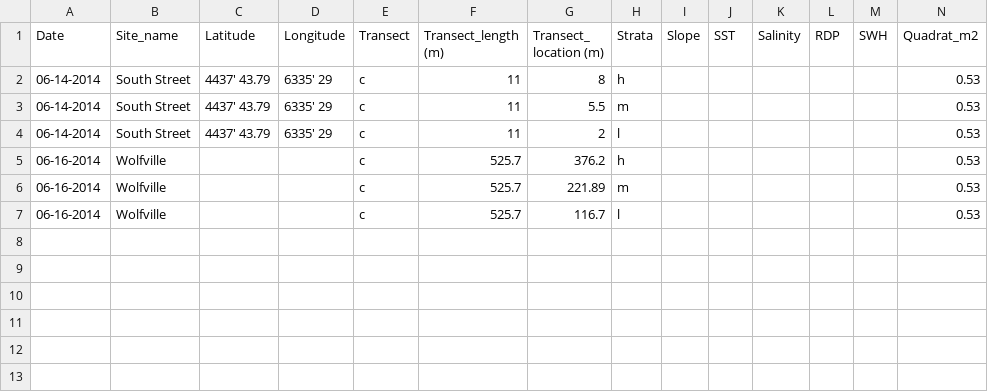
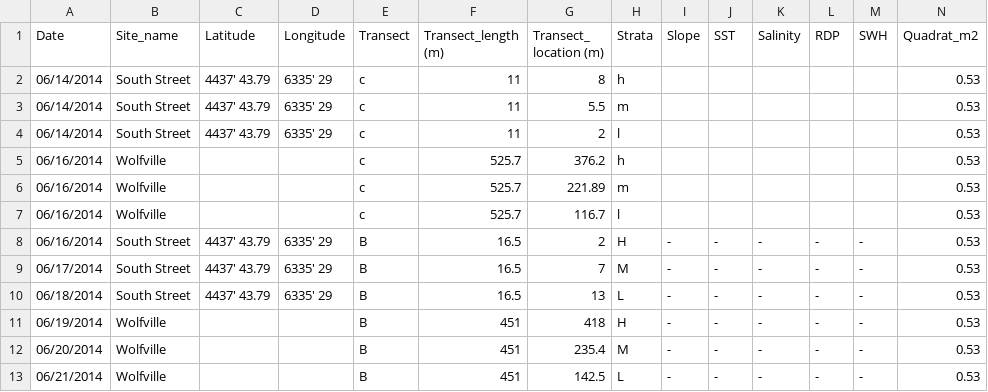
Before and after one commit to remi-daigle/Dal-Intertidal-2014, a CSV file: Intertidal_Master_Data_Sheet_2014.csv, drawn as a sheet; only a part is shown; rows hold the shown columns only; the diff names each change by its address in the sheet, - before the commit and + after, or states it on an @@ line.

Commit message:
Updated Data (B)

```diff
--- a/Intertidal_Master_Data_Sheet_2014.csv
+++ b/Intertidal_Master_Data_Sheet_2014.csv
-A2:A4 (Date): 06-14-2014
+A2:A4 (Date): 06/14/2014
-A5:A7 (Date): 06-16-2014
+A5:A7 (Date): 06/16/2014
+row 8: 06/16/2014 | South Street | 4437' 43.79 | 6335' 29 | B | 16.5 | 2 | H | - | - | - | - | - | 0.53
+row 9: 06/17/2014 | South Street | 4437' 43.79 | 6335' 29 | B | 16.5 | 7 | M | - | - | - | - | - | 0.53
+row 10: 06/18/2014 | South Street | 4437' 43.79 | 6335' 29 | B | 16.5 | 13 | L | - | - | - | - | - | 0.53
+row 11: 06/19/2014 | Wolfville |  |  | B | 451 | 418 | H | - | - | - | - | - | 0.53
+row 12: 06/20/2014 | Wolfville |  |  | B | 451 | 235.4 | M | - | - | - | - | - | 0.53
+row 13: 06/21/2014 | Wolfville |  |  | B | 451 | 142.5 | L | - | - | - | - | - | 0.53
```
